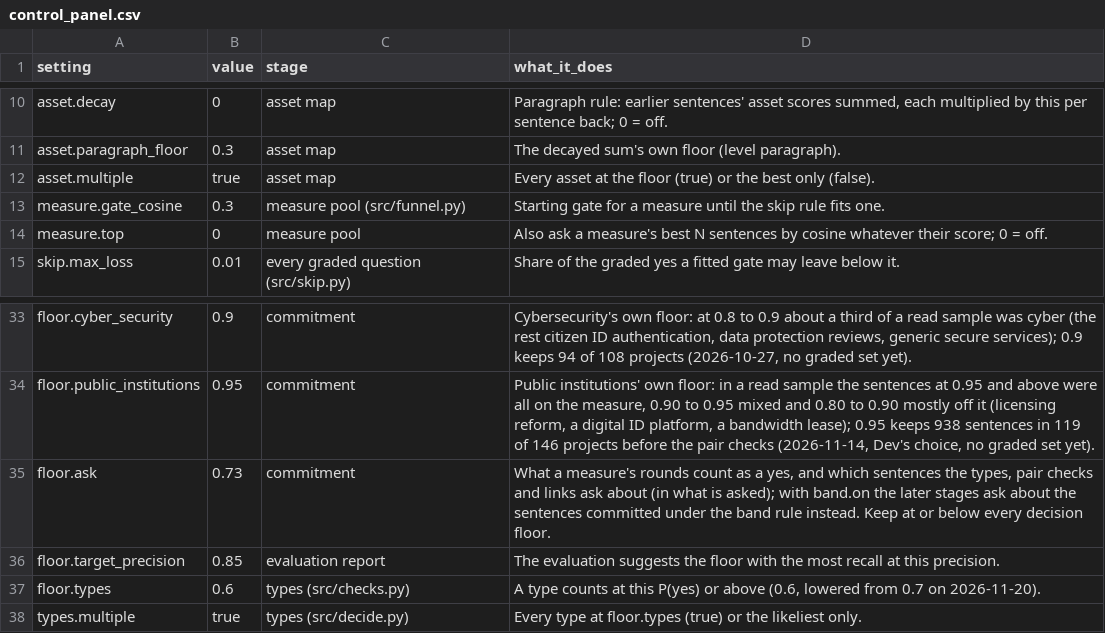
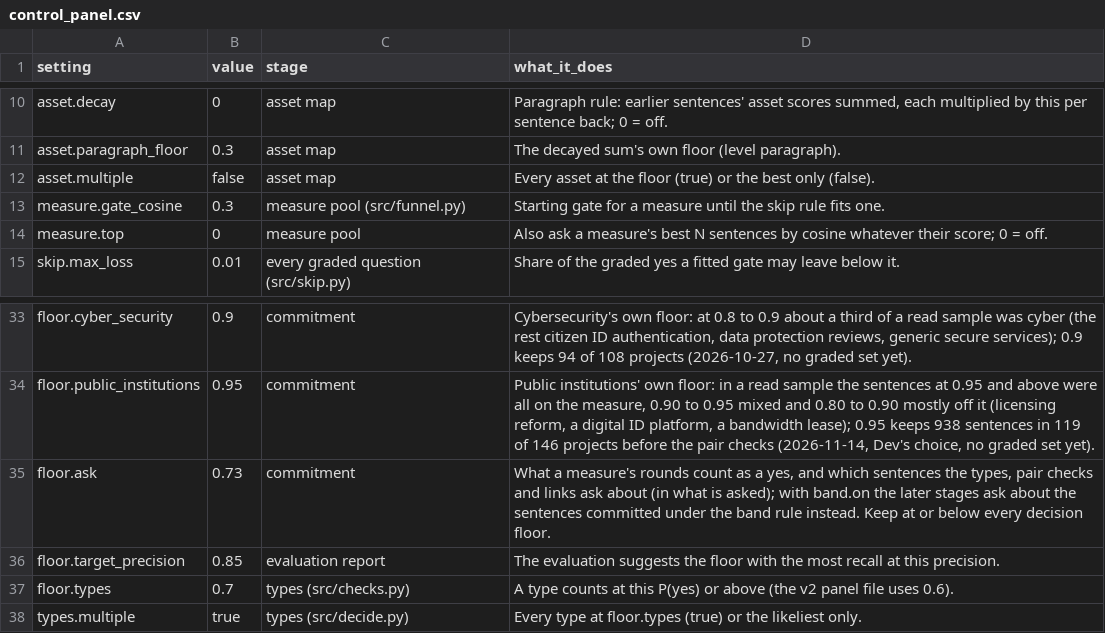
Before and after one commit to devvartpoddar/wbg-digital-resilience, a CSV file: inputs/config/control_panel.csv, drawn as a sheet; only a part is shown, gaps mark what is left out; the diff covers the shown part only.

```diff
--- a/inputs/config/control_panel.csv
+++ b/inputs/config/control_panel.csv
@@ -11,3 +11,3 @@ asset.decay,0,asset map,"Paragraph rule: earlier sentences' asset scores summed,
 asset.paragraph_floor,0.3,asset map,The decayed sum's own floor (level paragraph).
-asset.multiple,true,asset map,Every asset at the floor (true) or the best only (false).
+asset.multiple,false,asset map,Every asset at the floor (true) or the best only (false).
 measure.gate_cosine,0.3,measure pool (src/funnel.py),Starting gate for a measure until the skip rule fits one.
@@ -36,3 +36,3 @@ floor.ask,0.73,commitment,"What a measure's rounds count as a yes, and which sen
 floor.target_precision,0.85,evaluation report,The evaluation suggests the floor with the most recall at this precision.
-floor.types,0.6,types (src/checks.py),"A type counts at this P(yes) or above (0.6, lowered from 0.7 on 2026-11-20)."
+floor.types,0.7,types (src/checks.py),"A type counts at this P(yes) or above (the v2 panel file uses 0.6)."
 types.multiple,true,types (src/decide.py),Every type at floor.types (true) or the likeliest only.
```
Also changed, not shown: 7 added rows and 5 edited cells elsewhere in this file, 10 other files.
